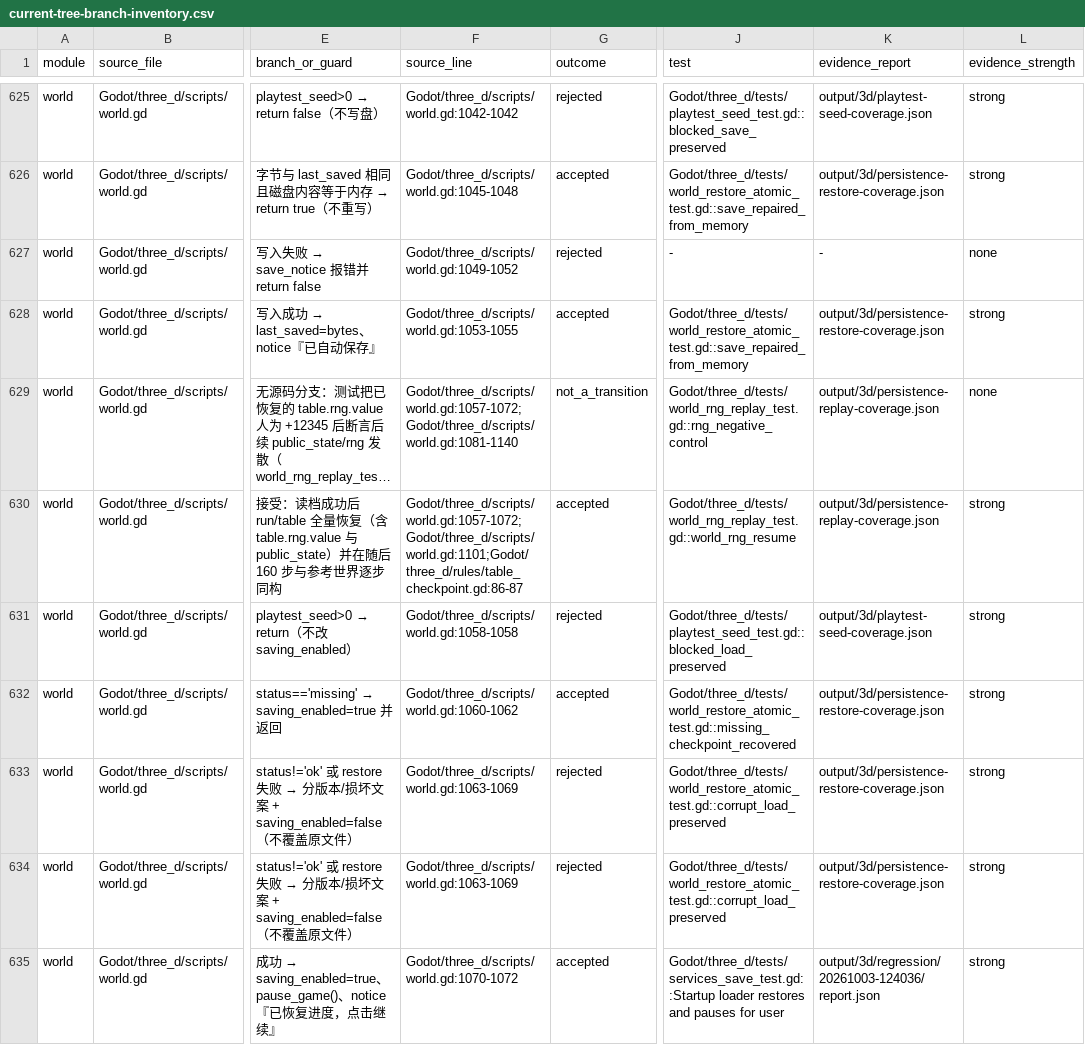
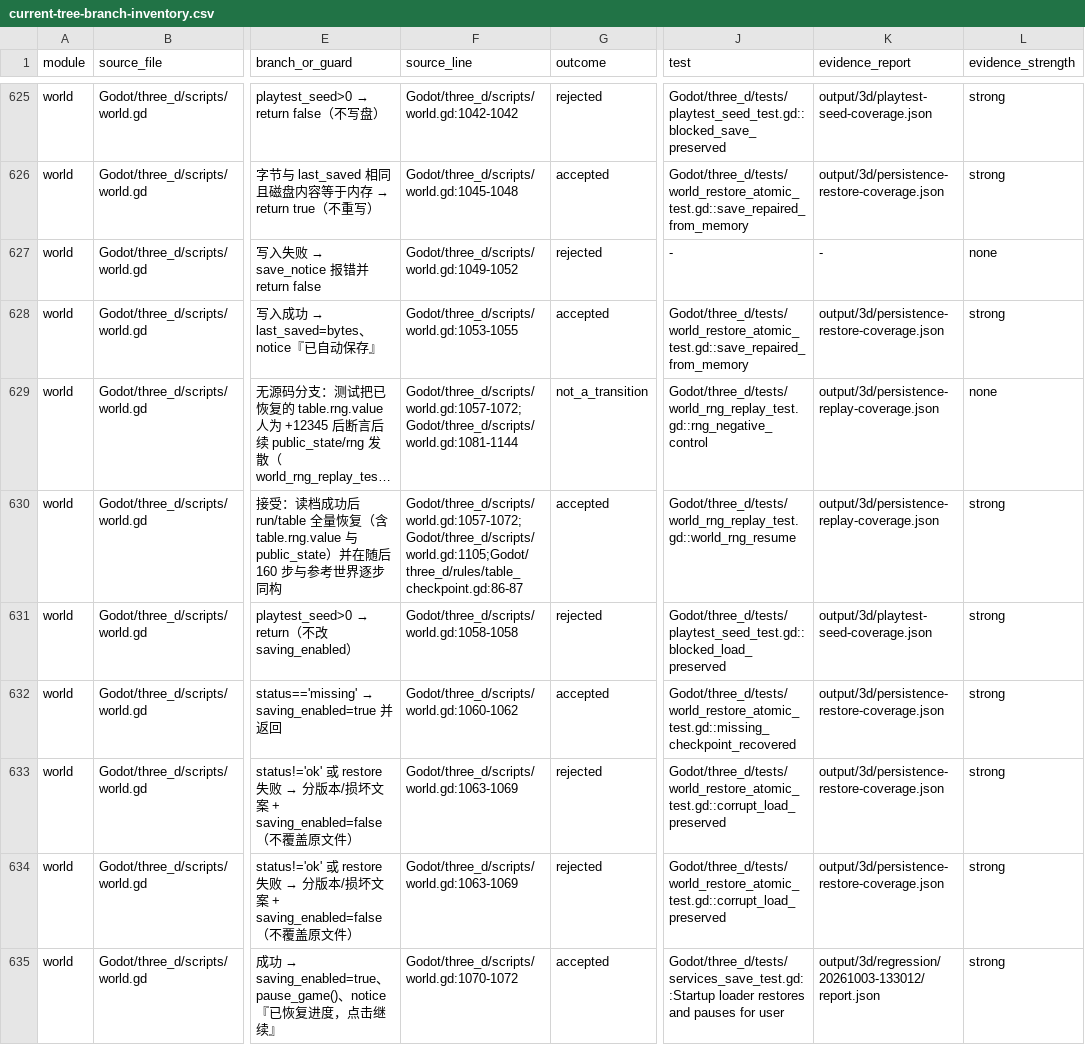
Before and after one commit to spring10-15/Texas-pub, a CSV file: docs/3d-production/external-handoff/A8-global-catalog-audit/current-tree-branch-inventory.csv, drawn as a sheet; only a part is shown, gaps mark what is left out; long unchanged cells end in …; the diff covers the shown part only; the diff names each change by its address in the sheet, - before the commit and + after, or states it on an @@ line.

Commit message:
Keep repeated mouse rotations compatible with world saves

```diff
--- a/docs/3d-production/external-handoff/A8-global-catalog-audit/current-tree-branch-inventory.csv
+++ b/docs/3d-production/external-handoff/A8-global-catalog-audit/current-tree-branch-inventory.csv
-F629 (source_line): Godot/three_d/scripts/world.gd:1057-1072;Godot/three_d/scripts/world.gd:1081-1140
+F629 (source_line): Godot/three_d/scripts/world.gd:1057-1072;Godot/three_d/scripts/world.gd:1081-1144
-F630 (source_line): Godot/three_d/scripts/world.gd:1057-1072;Godot/three_d/scripts/world.gd:1101;Godot/three_d/rules/table_checkpoint.gd:86-87
+F630 (source_line): Godot/three_d/scripts/world.gd:1057-1072;Godot/three_d/scripts/world.gd:1105;Godot/three_d/rules/table_checkpoint.gd:86-87
-K635 (evidence_report): output/3d/regression/20261003-124036/report.json
+K635 (evidence_report): output/3d/regression/20261003-133012/report.json
```
Also changed, not shown: 130 edited cells elsewhere in this file, 12 other files.
